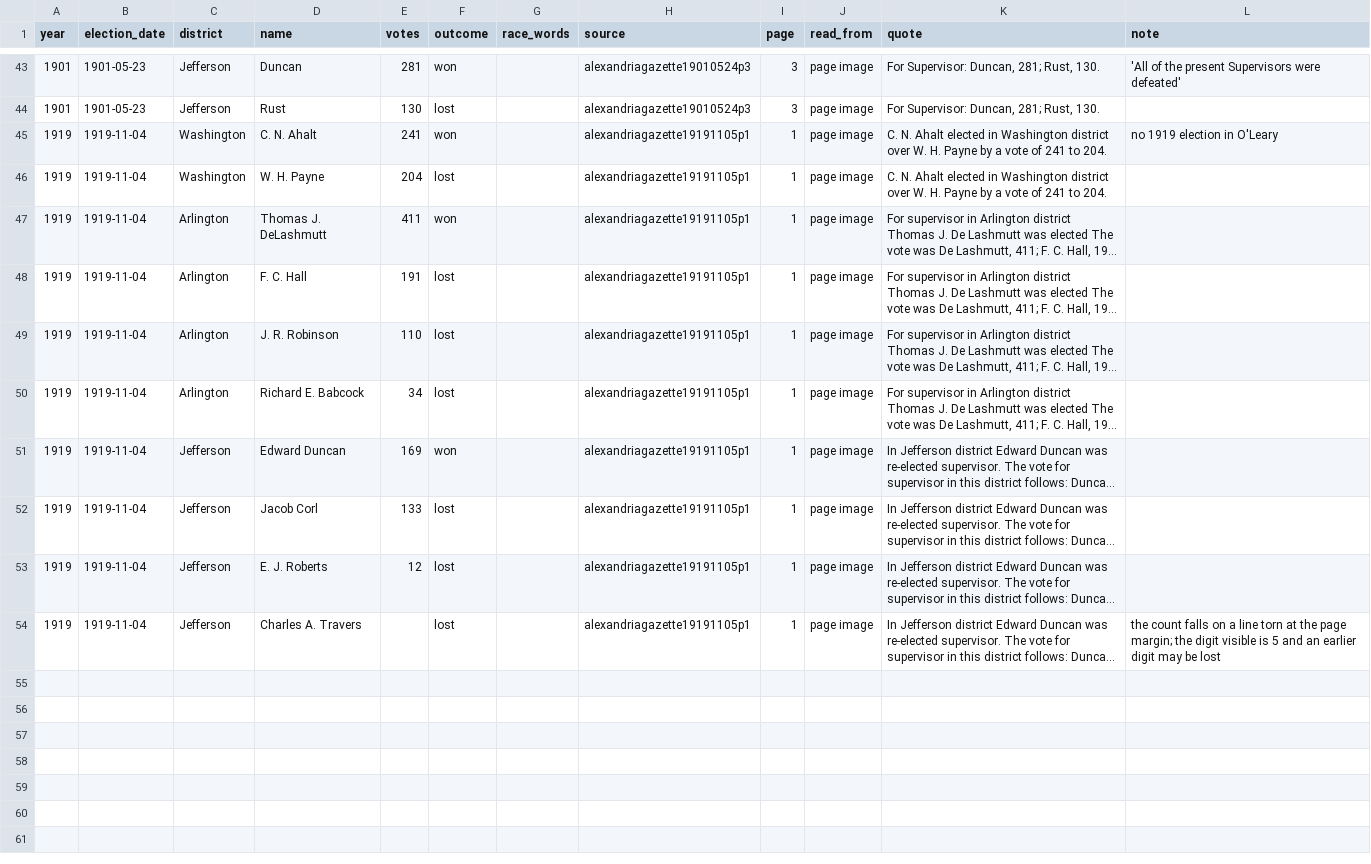
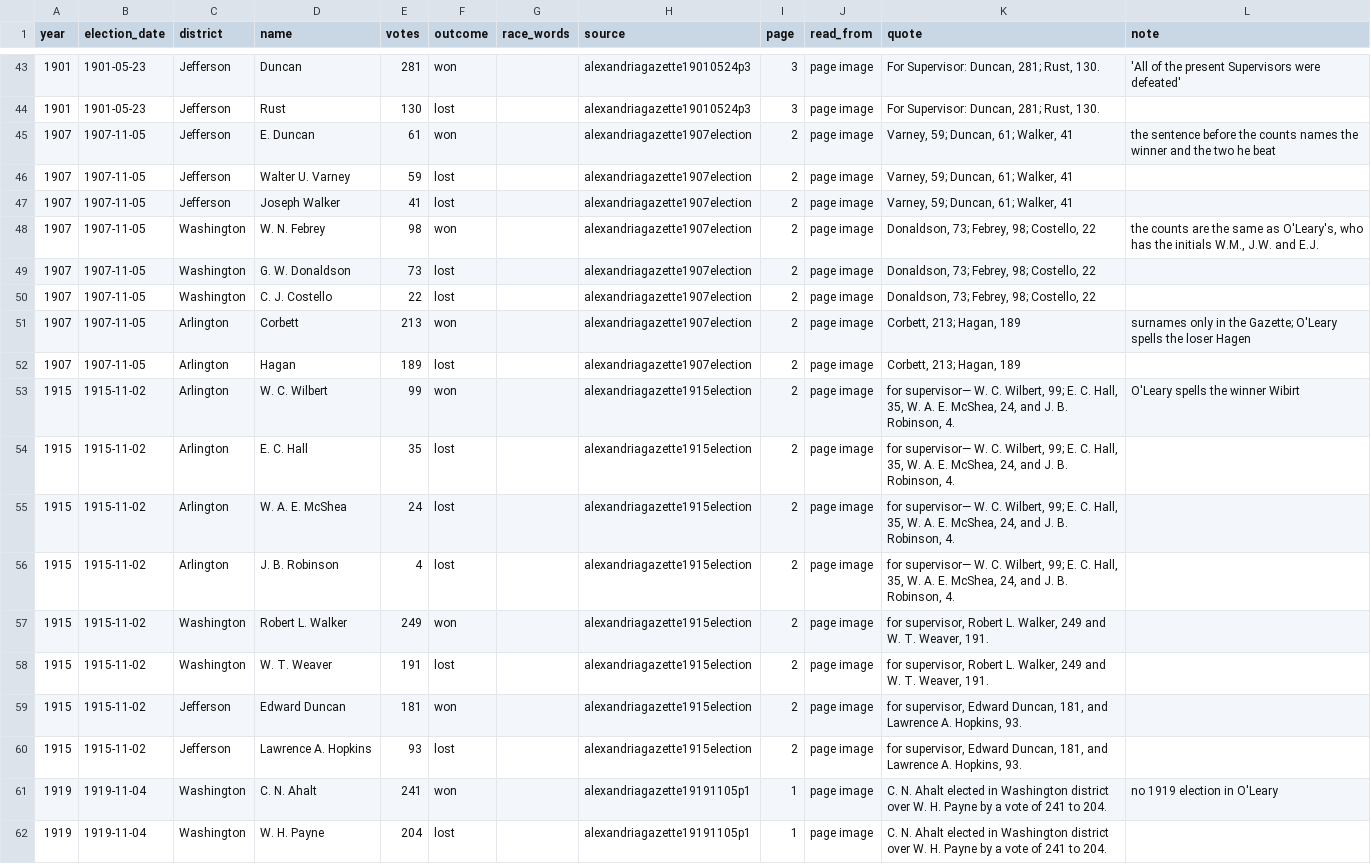
Before and after one commit to slhudson/arlington-bsap, a CSV file: data/transcribed/by_claude/candidates_gazette.csv, drawn as a sheet; only a part is shown, gaps mark what is left out; the shorter side is filled out with more unchanged rows; long unchanged cells end in …; the diff names each change by its address in the sheet, - before the commit and + after, or states it on an @@ line.

```diff
--- a/data/transcribed/by_claude/candidates_gazette.csv
+++ b/data/transcribed/by_claude/candidates_gazette.csv
+row 45: 1907 | 1907-11-05 | Jefferson | E. Duncan | 61 | won |  | alexandriagazette1907election | 2 | page image | Varney, 59; Duncan, 61; Walker, 41 | the sentence before the counts names the winner and the two he beat
+row 46: 1907 | 1907-11-05 | Jefferson | Walter U. Varney | 59 | lost |  | alexandriagazette1907election | 2 | page image | Varney, 59; Duncan, 61; Walker, 41
+row 47: 1907 | 1907-11-05 | Jefferson | Joseph Walker | 41 | lost |  | alexandriagazette1907election | 2 | page image | Varney, 59; Duncan, 61; Walker, 41
+row 48: 1907 | 1907-11-05 | Washington | W. N. Febrey | 98 | won |  | alexandriagazette1907election | 2 | page image | Donaldson, 73; Febrey, 98; Costello, 22 | the counts are the same as O'Leary's, who has the initials W.M., J.W. and E.J.
+row 49: 1907 | 1907-11-05 | Washington | G. W. Donaldson | 73 | lost |  | alexandriagazette1907election | 2 | page image | Donaldson, 73; Febrey, 98; Costello, 22
+row 50: 1907 | 1907-11-05 | Washington | C. J. Costello | 22 | lost |  | alexandriagazette1907election | 2 | page image | Donaldson, 73; Febrey, 98; Costello, 22
+row 51: 1907 | 1907-11-05 | Arlington | Corbett | 213 | won |  | alexandriagazette1907election | 2 | page image | Corbett, 213; Hagan, 189 | surnames only in the Gazette; O'Leary spells the loser Hagen
+row 52: 1907 | 1907-11-05 | Arlington | Hagan | 189 | lost |  | alexandriagazette1907election | 2 | page image | Corbett, 213; Hagan, 189
+row 53: 1915 | 1915-11-02 | Arlington | W. C. Wilbert | 99 | won |  | alexandriagazette1915election | 2 | page image | for supervisor— W. C. Wilbert, 99; E. C. Hall, 35, W. A. E. McShea, 24, and J. B. Robinson, 4. | O'Leary spells the winner Wibirt
+row 54: 1915 | 1915-11-02 | Arlington | E. C. Hall | 35 | lost |  | alexandriagazette1915election | 2 | page image | for supervisor— W. C. Wilbert, 99; E. C. Hall, 35, W. A. E. McShea, 24, and J. B. Robinson, 4.
+row 55: 1915 | 1915-11-02 | Arlington | W. A. E. McShea | 24 | lost |  | alexandriagazette1915election | 2 | page image | for supervisor— W. C. Wilbert, 99; E. C. Hall, 35, W. A. E. McShea, 24, and J. B. Robinson, 4.
+row 56: 1915 | 1915-11-02 | Arlington | J. B. Robinson | 4 | lost |  | alexandriagazette1915election | 2 | page image | for supervisor— W. C. Wilbert, 99; E. C. Hall, 35, W. A. E. McShea, 24, and J. B. Robinson, 4.
+row 57: 1915 | 1915-11-02 | Washington | Robert L. Walker | 249 | won |  | alexandriagazette1915election | 2 | page image | for supervisor, Robert L. Walker, 249 and W. T. Weaver, 191.
+row 58: 1915 | 1915-11-02 | Washington | W. T. Weaver | 191 | lost |  | alexandriagazette1915election | 2 | page image | for supervisor, Robert L. Walker, 249 and W. T. Weaver, 191.
+row 59: 1915 | 1915-11-02 | Jefferson | Edward Duncan | 181 | won |  | alexandriagazette1915election | 2 | page image | for supervisor, Edward Duncan, 181, and Lawrence A. Hopkins, 93.
+row 60: 1915 | 1915-11-02 | Jefferson | Lawrence A. Hopkins | 93 | lost |  | alexandriagazette1915election | 2 | page image | for supervisor, Edward Duncan, 181, and Lawrence A. Hopkins, 93.
```
Also changed, not shown: data/clean/elections_margins.csv, data/clean/elections_margins_by_year.csv, 7 other files.
